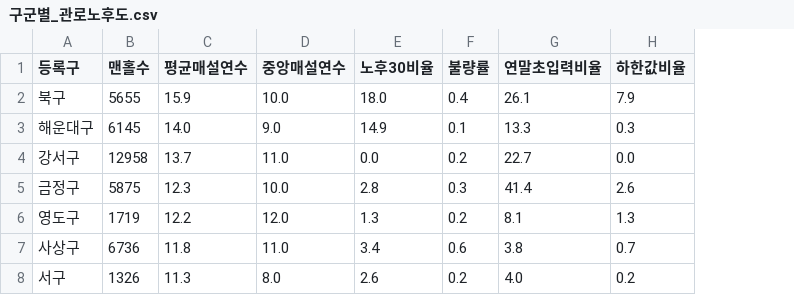
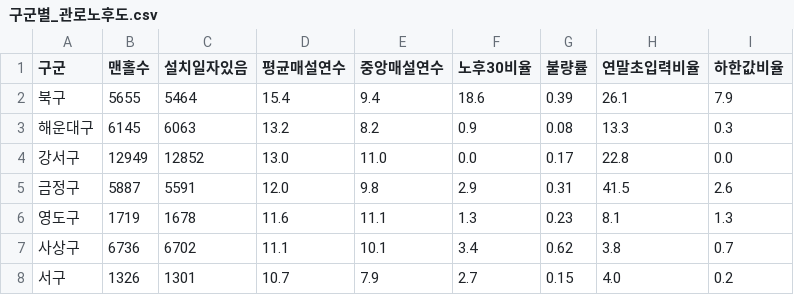
Before and after one commit to woojin052500-arch/BigDataComp, a CSV file: outputs/tables/구군별_관로노후도.csv, drawn as a sheet; only a part is shown; addresses are those after the commit; the diff covers the shown part only; the diff names each change by its address in the sheet, - before the commit and + after, or states it on an @@ line.

```diff
--- a/outputs/tables/구군별_관로노후도.csv
+++ b/outputs/tables/구군별_관로노후도.csv
+column C (설치일자있음), rows 2-8: 5464 | 6063 | 12852 | 5591 | 1678 | 6702 | 1301
-A1: 등록구
+A1: 구군
-D2 (평균매설연수): 15.9
+D2 (평균매설연수): 15.4
-E2 (중앙매설연수): 10.0
+E2 (중앙매설연수): 9.4
-F2 (노후30비율): 18.0
+F2 (노후30비율): 18.6
-G2 (불량률): 0.4
+G2 (불량률): 0.39
-D3 (평균매설연수): 14.0
+D3 (평균매설연수): 13.2
-E3 (중앙매설연수): 9.0
+E3 (중앙매설연수): 8.2
-F3 (노후30비율): 14.9
+F3 (노후30비율): 0.9
-G3 (불량률): 0.1
+G3 (불량률): 0.08
-B4 (맨홀수): 12958
+B4 (맨홀수): 12949
-D4 (평균매설연수): 13.7
+D4 (평균매설연수): 13.0
-G4 (불량률): 0.2
+G4 (불량률): 0.17
-H4 (연말초입력비율): 22.7
+H4 (연말초입력비율): 22.8
-B5 (맨홀수): 5875
+B5 (맨홀수): 5887
-D5 (평균매설연수): 12.3
+D5 (평균매설연수): 12.0
-E5 (중앙매설연수): 10.0
+E5 (중앙매설연수): 9.8
-F5 (노후30비율): 2.8
+F5 (노후30비율): 2.9
-G5 (불량률): 0.3
+G5 (불량률): 0.31
-H5 (연말초입력비율): 41.4
+H5 (연말초입력비율): 41.5
-D6 (평균매설연수): 12.2
+D6 (평균매설연수): 11.6
-E6 (중앙매설연수): 12.0
+E6 (중앙매설연수): 11.1
-G6 (불량률): 0.2
+G6 (불량률): 0.23
-D7 (평균매설연수): 11.8
+D7 (평균매설연수): 11.1
-E7 (중앙매설연수): 11.0
+E7 (중앙매설연수): 10.1
-G7 (불량률): 0.6
+G7 (불량률): 0.62
-D8 (평균매설연수): 11.3
+D8 (평균매설연수): 10.7
-E8 (중앙매설연수): 8.0
+E8 (중앙매설연수): 7.9
-F8 (노후30비율): 2.6
+F8 (노후30비율): 2.7
-G8 (불량률): 0.2
+G8 (불량률): 0.15
```
Also changed, not shown: 1 removed row and 36 edited cells elsewhere in this file, outputs/tables/aws_지점연도_강우요약.csv, outputs/tables/aws_지점정보_부산15.csv, 18 other files.
